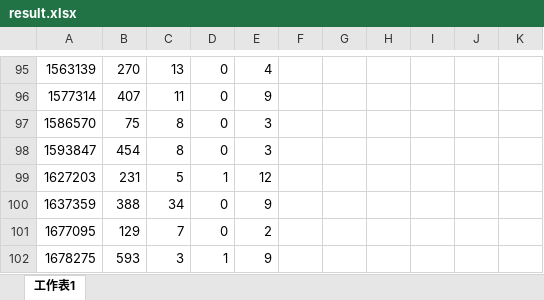
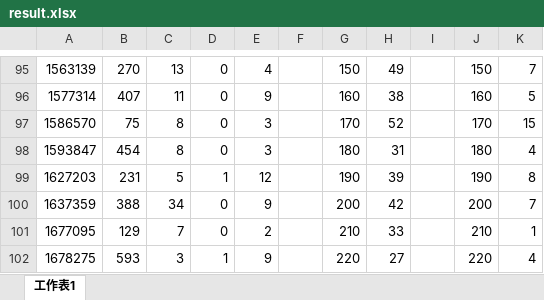
Before and after one commit to peizhe/tianchi-1, an Excel workbook: data_analysis/last_10_days/mysql/result.xlsx, sheet 工作表1, drawn as a sheet; only a part is shown, gaps mark what is left out; values as stored, in another font and other column widths than the file's, no borders; charts and pictures not drawn; the diff covers the shown part only; the diff names each change by its address in the sheet, - before the commit and + after, or states it on an @@ line.

```diff
--- a/data_analysis/last_10_days/mysql/result.xlsx (sheet 工作表1)
+++ b/data_analysis/last_10_days/mysql/result.xlsx (sheet 工作表1)
-G95: (empty)
+G95: 150
-H95: (empty)
+H95: 49
-J95: (empty)
+J95: 150
-K95: (empty)
+K95: 7
-G96: (empty)
+G96: 160
-H96: (empty)
+H96: 38
-J96: (empty)
+J96: 160
-K96: (empty)
+K96: 5
-G97: (empty)
+G97: 170
-H97: (empty)
+H97: 52
-J97: (empty)
+J97: 170
-K97: (empty)
+K97: 15
-G98: (empty)
+G98: 180
-H98: (empty)
+H98: 31
-J98: (empty)
+J98: 180
-K98: (empty)
+K98: 4
-G99: (empty)
+G99: 190
-H99: (empty)
+H99: 39
-J99: (empty)
+J99: 190
-K99: (empty)
+K99: 8
-G100: (empty)
+G100: 200
-H100: (empty)
+H100: 42
-J100: (empty)
+J100: 200
-K100: (empty)
+K100: 7
-G101: (empty)
+G101: 210
-H101: (empty)
+H101: 33
-J101: (empty)
+J101: 210
-K101: (empty)
+K101: 1
-G102: (empty)
+G102: 220
-H102: (empty)
+H102: 27
-J102: (empty)
+J102: 220
-K102: (empty)
+K102: 4
```
Also changed, not shown: 261 edited cells elsewhere in this sheet, charts or pictures, 2 other files.
